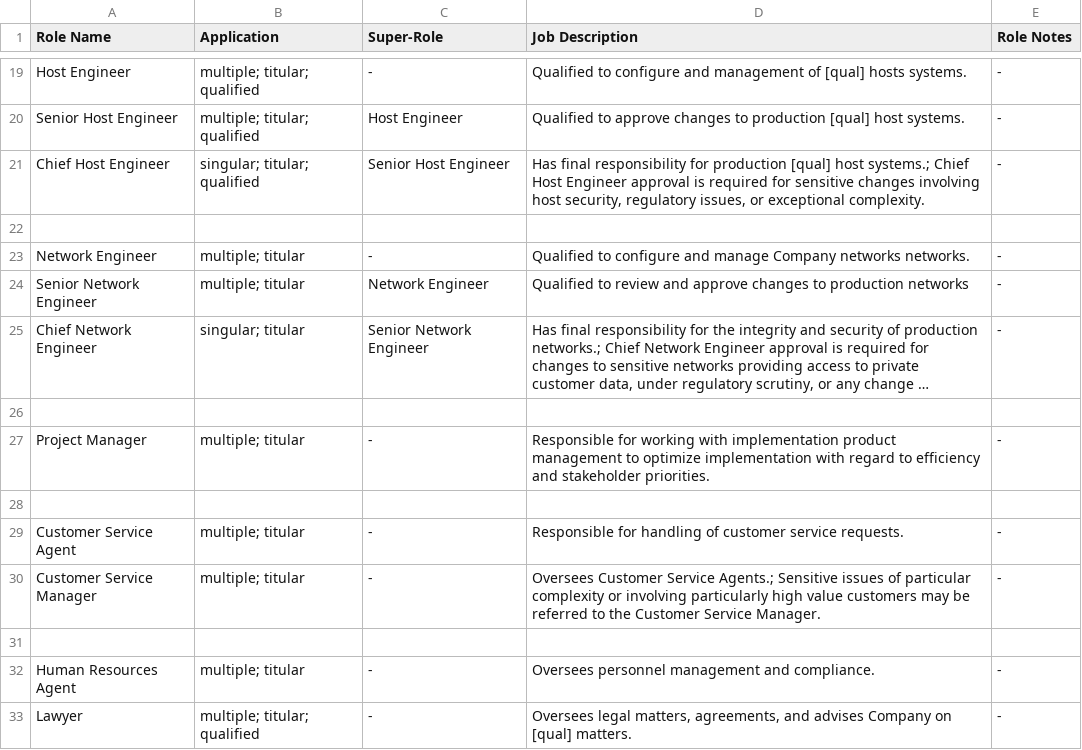
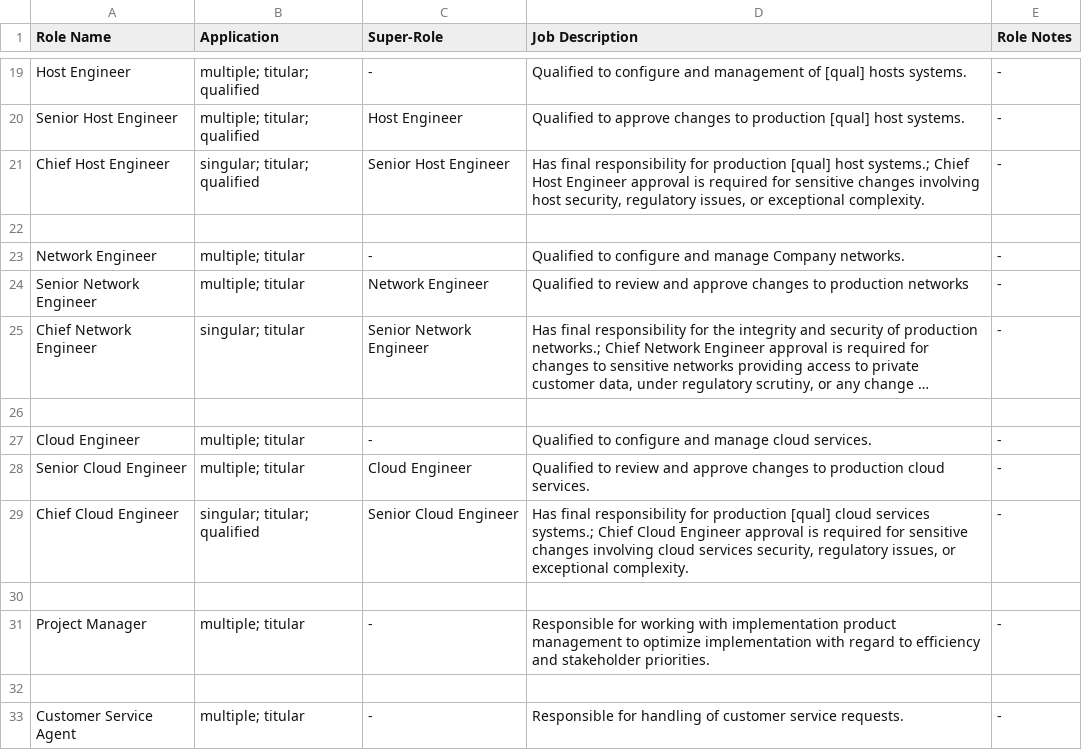
Before and after one commit to Liquid-Labs/policy-roles, a TSV file: policy/roles.tsv, drawn as a sheet; only a part is shown, gaps mark what is left out; the shorter side is filled out with more unchanged rows; long unchanged cells end in …; the diff names each change by its address in the sheet, - before the commit and + after, or states it on an @@ line.

Commit message:
added cloud engineer; fixed typo [no ci]

```diff
--- a/policy/roles.tsv
+++ b/policy/roles.tsv
-D23 (Job Description): …manage Company networks networks.
+D23 (Job Description): …manage Company networks.
+row 26: (empty)
+row 27: Cloud Engineer | multiple; titular | - | Qualified to configure and manage cloud services. | -
+row 28: Senior Cloud Engineer | multiple; titular | Cloud Engineer | Qualified to review and approve changes to production cloud services. | -
+row 29: Chief Cloud Engineer | singular; titular; qualified | Senior Cloud Engineer | Has final responsibility for production [qual] cloud services systems.; Chief Cloud Engineer approval is required for sensitive changes involving cloud services security, regulatory issues, or exceptional complexity. | -
```
